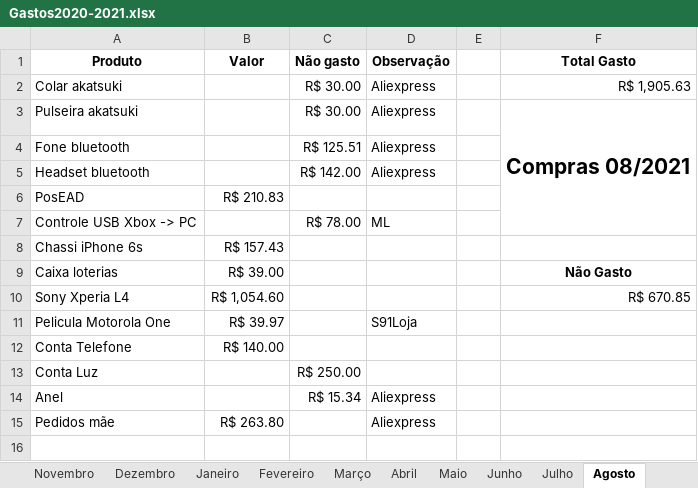
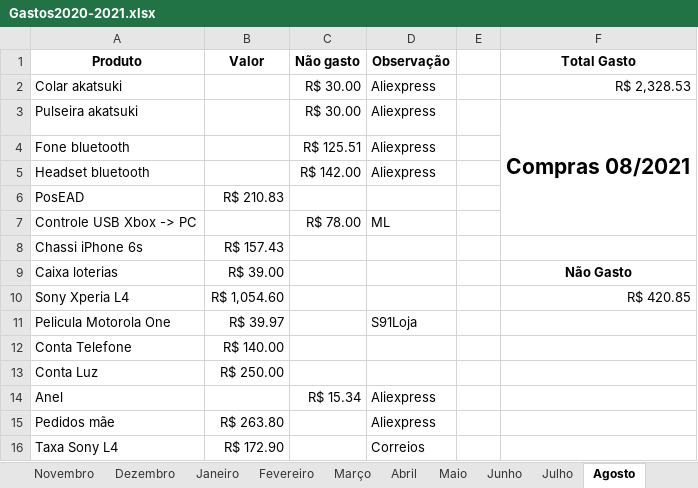
Before and after one commit to cezarnk/projetos, an Excel workbook: Variado/Gastos2020-2021.xlsx, sheet Agosto, drawn as a sheet; values as stored, in another font and other column widths than the file's, no borders; charts and pictures not drawn; the diff names each change by its address in the sheet, - before the commit and + after, or states it on an @@ line.

Commit message:
atualizado planilha de gastos

```diff
--- a/Variado/Gastos2020-2021.xlsx (sheet Agosto)
+++ b/Variado/Gastos2020-2021.xlsx (sheet Agosto)
-F2 (Total Gasto): R$ 1,905.63
+F2 (Total Gasto): R$ 2,328.53
-F10 (Total Gasto): R$ 670.85
+F10 (Total Gasto): R$ 420.85
-B13 (Valor): (empty)
+B13 (Valor): R$ 250.00
-C13 (Não gasto): R$ 250.00
+C13 (Não gasto): (empty)
+row 16: Taxa Sony L4 | R$ 172.90 |  | Correios
```
